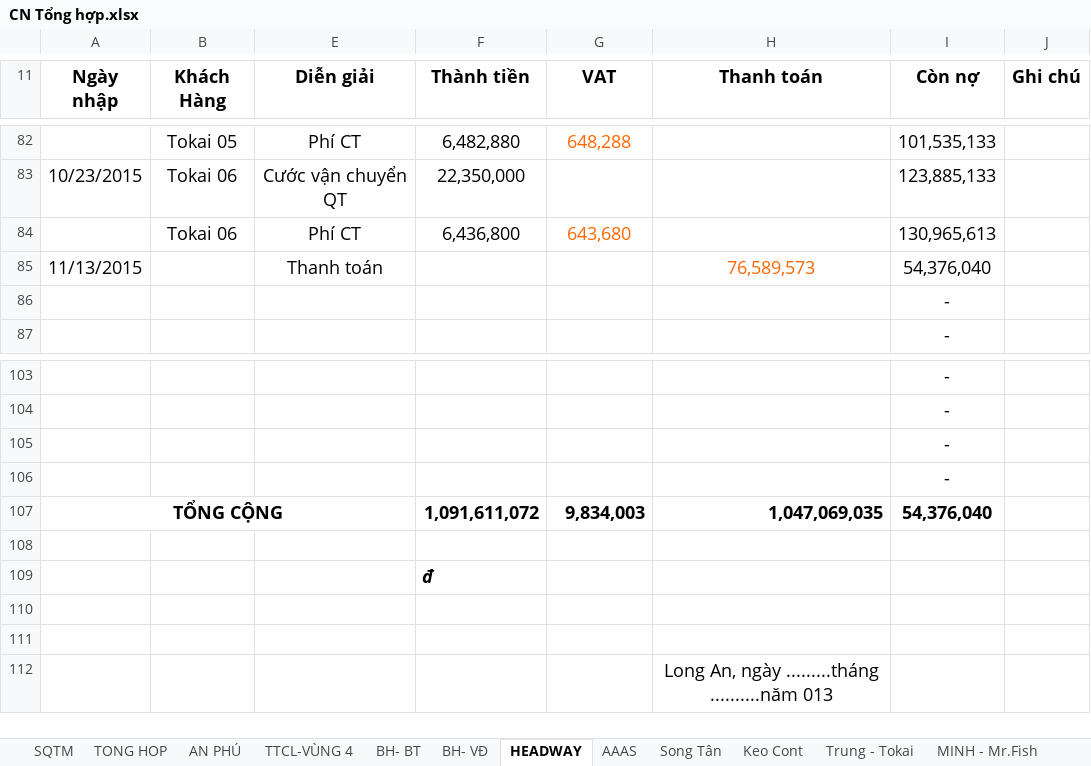
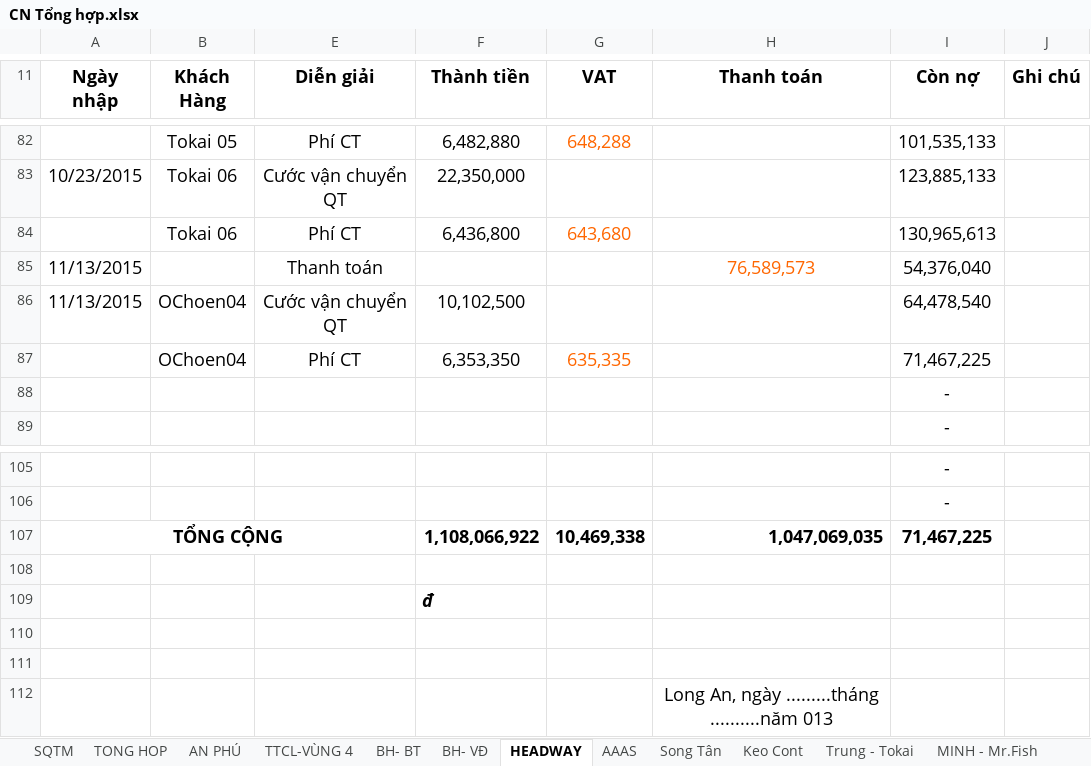
Before and after one commit to vuphuong11/02.KE-TOAN, an Excel workbook: CONG NO/CONG NO 2015/LONG AN/CN Tổng hợp.xlsx, sheet HEADWAY, drawn as a sheet; only a part is shown, gaps mark what is left out; values as stored, in another font and other column widths than the file's, no borders; removed rows and columns are numbered as before the commit, all else as after; the diff names each change by its address in the sheet, - before the commit and + after, or states it on an @@ line.

```diff
--- a/CONG NO/CONG NO 2015/LONG AN/CN Tổng hợp.xlsx (sheet HEADWAY)
+++ b/CONG NO/CONG NO 2015/LONG AN/CN Tổng hợp.xlsx (sheet HEADWAY)
+row 86: 11/13/2015 | OChoen04 | Cước vận chuyển QT | 10,102,500 |  |  | 64,478,540
+row 87:  | OChoen04 | Phí CT | 6,353,350 | 635,335 |  | 71,467,225
-row 105:  |  |  |  |  |  | -
-row 106:  |  |  |  |  |  | -
-F107 (Thành tiền): 1,091,611,072
+F107 (Thành tiền): 1,108,066,922
-G107 (VAT): 9,834,003
+G107 (VAT): 10,469,338
-I107 (Còn nợ): 54,376,040
+I107 (Còn nợ): 71,467,225
```
Also changed, not shown: sheet SQTM, sheet TONG HOP, sheet LAI VAY, formulas that keep their value, hidden cells, CONG NO/Bang ke NL, nông lâm sản/Nam 2015/BANG KE/Tháng 11.xlsx, CONG NO/CONG NO 2015/LONG AN/No Vay EIB.xlsx, 40 other files.
